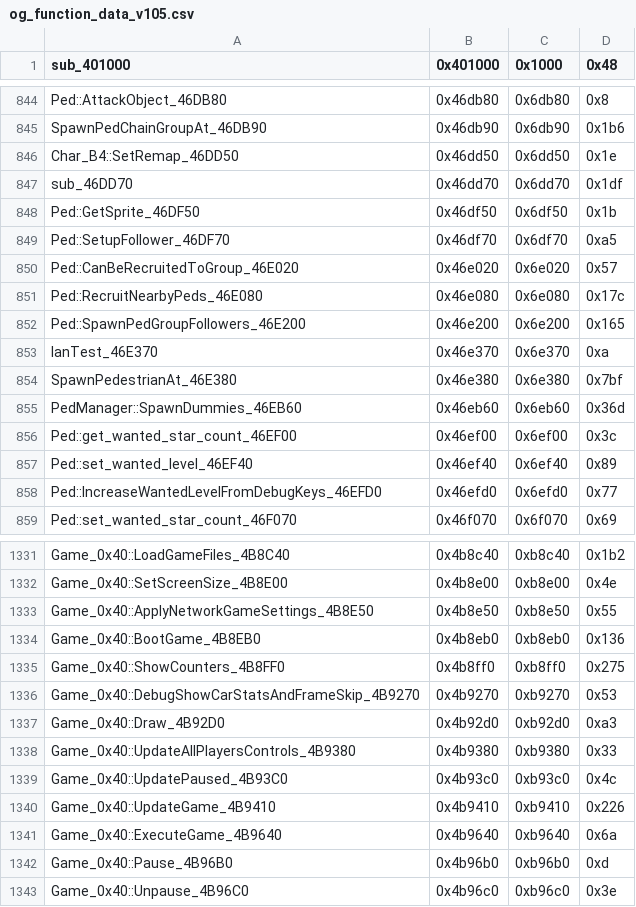
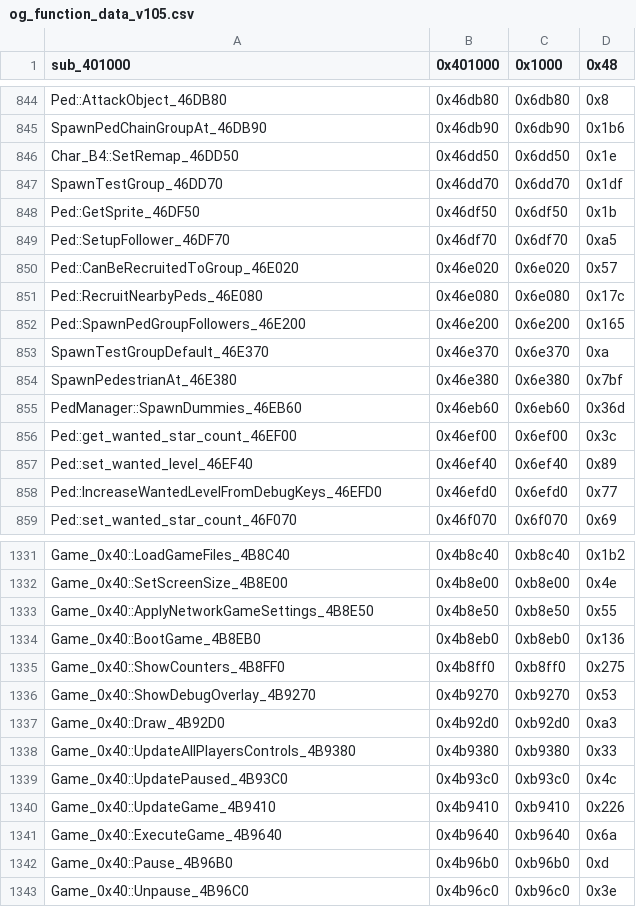
Before and after one commit to CriminalRETeam/gta2_re, a CSV file: Scripts/bin_comp/og_function_data_v105.csv, drawn as a sheet; only a part is shown, gaps mark what is left out.

```diff
--- a/Scripts/bin_comp/og_function_data_v105.csv
+++ b/Scripts/bin_comp/og_function_data_v105.csv
@@ -846,3 +846,3 @@ SpawnPedChainGroupAt_46DB90,0x46db90,0x6db90,0x1b6
 Char_B4::SetRemap_46DD50,0x46dd50,0x6dd50,0x1e
-sub_46DD70,0x46dd70,0x6dd70,0x1df
+SpawnTestGroup_46DD70,0x46dd70,0x6dd70,0x1df
 Ped::GetSprite_46DF50,0x46df50,0x6df50,0x1b
@@ -852,3 +852,3 @@ Ped::RecruitNearbyPeds_46E080,0x46e080,0x6e080,0x17c
 Ped::SpawnPedGroupFollowers_46E200,0x46e200,0x6e200,0x165
-IanTest_46E370,0x46e370,0x6e370,0xa
+SpawnTestGroupDefault_46E370,0x46e370,0x6e370,0xa
 SpawnPedestrianAt_46E380,0x46e380,0x6e380,0x7bf
@@ -1335,3 +1335,3 @@ Game_0x40::BootGame_4B8EB0,0x4b8eb0,0xb8eb0,0x136
 Game_0x40::ShowCounters_4B8FF0,0x4b8ff0,0xb8ff0,0x275
-Game_0x40::DebugShowCarStatsAndFrameSkip_4B9270,0x4b9270,0xb9270,0x53
+Game_0x40::ShowDebugOverlay_4B9270,0x4b9270,0xb9270,0x53
 Game_0x40::Draw_4B92D0,0x4b92d0,0xb92d0,0xa3
```
Also changed, not shown: 5 other files.
